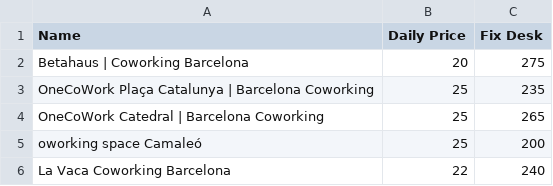
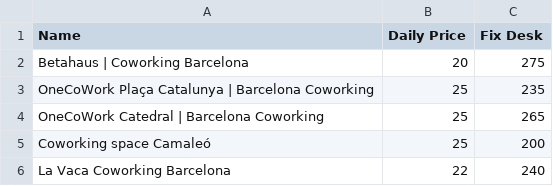
Before and after one commit to GabrielFersPin/Coworking, a CSV file: src/results/Barcelona/PreciosCoworking.csv, drawn as a sheet.

Commit message:
new file:   src/results/Barcelona/LocationCoworking.csv    modified:   src/results/Barcelona/PreciosCoworking.csv

```diff
--- a/src/results/Barcelona/PreciosCoworking.csv
+++ b/src/results/Barcelona/PreciosCoworking.csv
@@ -4,3 +4,3 @@ OneCoWork Plaça Catalunya | Barcelona Coworking,25,235
 OneCoWork Catedral | Barcelona Coworking,25,265
-oworking space Camaleó,25,200
+Coworking space Camaleó,25,200
 La Vaca Coworking Barcelona,22,240
```
Also changed, not shown: 1 other file.
